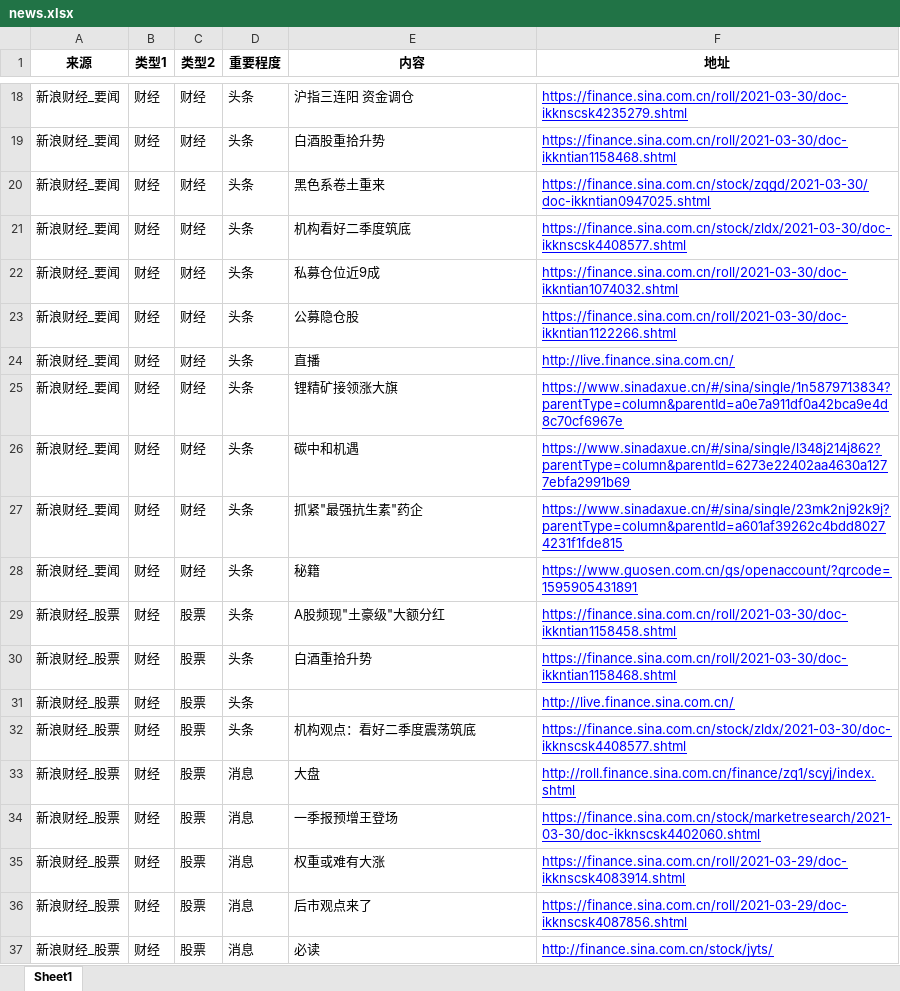
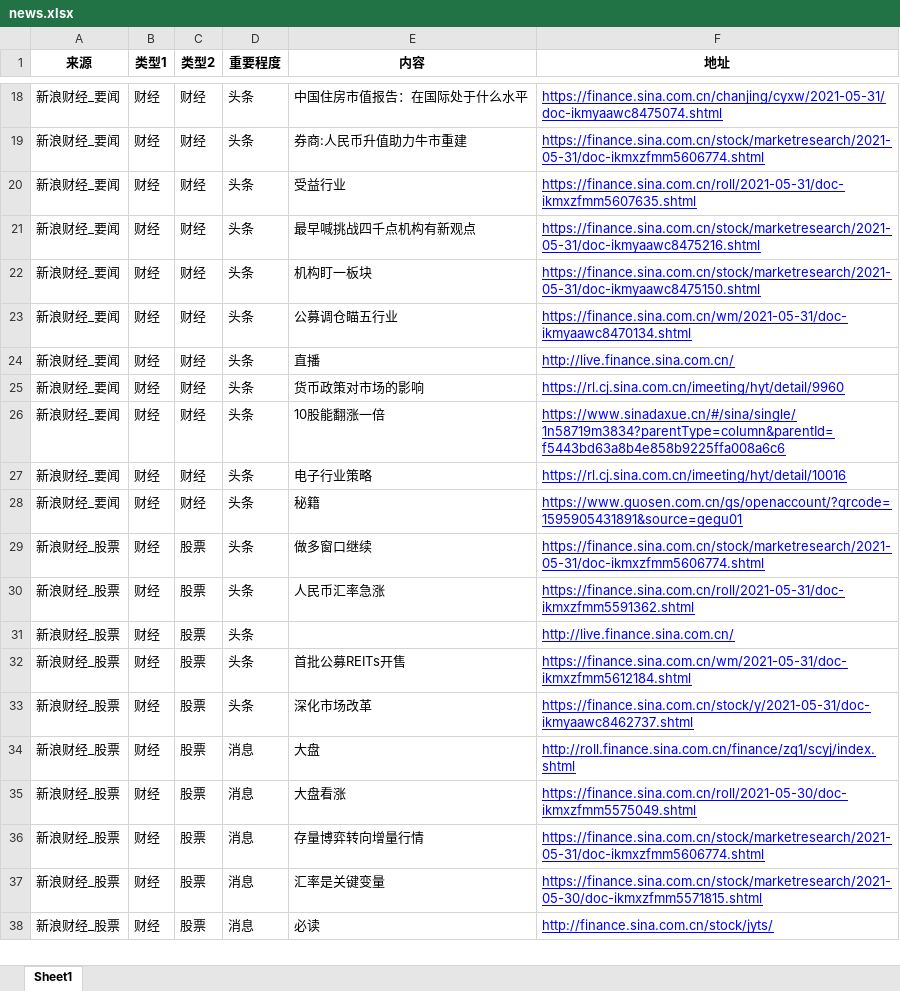
Before and after one commit to VictorZGg/python, an Excel workbook: web/news.xlsx, sheet Sheet1, drawn as a sheet; only a part is shown, gaps mark what is left out; values as stored, in another font and other column widths than the file's, no borders; addresses are those after the commit; the diff covers the shown part only; the diff names each change by its address in the sheet, - before the commit and + after, or states it on an @@ line.

```diff
--- a/web/news.xlsx (sheet Sheet1)
+++ b/web/news.xlsx (sheet Sheet1)
-E18 (内容): 沪指三连阳 资金调仓
+E18 (内容): 中国住房市值报告：在国际处于什么水平
-F18 (地址): https://finance.sina.com.cn/roll/2021-03-30/doc-ikknscsk4235279.shtml
+F18 (地址): https://finance.sina.com.cn/chanjing/cyxw/2021-05-31/doc-ikmyaawc8475074.shtml
-E19 (内容): 白酒股重拾升势
+E19 (内容): 券商:人民币升值助力牛市重建
-F19 (地址): https://finance.sina.com.cn/roll/2021-03-30/doc-ikkntian1158468.shtml
+F19 (地址): https://finance.sina.com.cn/stock/marketresearch/2021-05-31/doc-ikmxzfmm5606774.shtml
-E20 (内容): 黑色系卷土重来
+E20 (内容): 受益行业
-F20 (地址): https://finance.sina.com.cn/stock/zqgd/2021-03-30/doc-ikkntian0947025.shtml
+F20 (地址): https://finance.sina.com.cn/roll/2021-05-31/doc-ikmxzfmm5607635.shtml
-E21 (内容): 机构看好二季度筑底
+E21 (内容): 最早喊挑战四千点机构有新观点
-F21 (地址): https://finance.sina.com.cn/stock/zldx/2021-03-30/doc-ikknscsk4408577.shtml
+F21 (地址): https://finance.sina.com.cn/stock/marketresearch/2021-05-31/doc-ikmyaawc8475216.shtml
-E22 (内容): 私募仓位近9成
+E22 (内容): 机构盯一板块
-F22 (地址): https://finance.sina.com.cn/roll/2021-03-30/doc-ikkntian1074032.shtml
+F22 (地址): https://finance.sina.com.cn/stock/marketresearch/2021-05-31/doc-ikmyaawc8475150.shtml
-E23 (内容): 公募隐仓股
+E23 (内容): 公募调仓瞄五行业
-F23 (地址): https://finance.sina.com.cn/roll/2021-03-30/doc-ikkntian1122266.shtml
+F23 (地址): https://finance.sina.com.cn/wm/2021-05-31/doc-ikmyaawc8470134.shtml
-E25 (内容): 锂精矿接领涨大旗
+E25 (内容): 货币政策对市场的影响
-F25 (地址): https://www.sinadaxue.cn/#/sina/single/1n5879713834?parentType=column&parentId=a0e7a911df0a42bca9e4d8c70cf6967e
+F25 (地址): https://rl.cj.sina.com.cn/imeeting/hyt/detail/9960
-E26 (内容): 碳中和机遇
+E26 (内容): 10股能翻涨一倍
-F26 (地址): https://www.sinadaxue.cn/#/sina/single/l348j214j862?parentType=column&parentId=6273e22402aa4630a1277ebfa2991b69
+F26 (地址): https://www.sinadaxue.cn/#/sina/single/1n58719m3834?parentType=column&parentId=f5443bd63a8b4e858b9225ffa008a6c6
-E27 (内容): 抓紧"最强抗生素"药企
+E27 (内容): 电子行业策略
-F27 (地址): https://www.sinadaxue.cn/#/sina/single/23mk2nj92k9j?parentType=column&parentId=a601af39262c4bdd80274231f1fde815
+F27 (地址): https://rl.cj.sina.com.cn/imeeting/hyt/detail/10016
-F28 (地址): https://www.guosen.com.cn/gs/openaccount/?qrcode=1595905431891
+F28 (地址): https://www.guosen.com.cn/gs/openaccount/?qrcode=1595905431891&source=gegu01
-E29 (内容): A股频现"土豪级"大额分红
+E29 (内容): 做多窗口继续
-F29 (地址): https://finance.sina.com.cn/roll/2021-03-30/doc-ikkntian1158458.shtml
+F29 (地址): https://finance.sina.com.cn/stock/marketresearch/2021-05-31/doc-ikmxzfmm5606774.shtml
-E30 (内容): 白酒重拾升势
+E30 (内容): 人民币汇率急涨
-F30 (地址): https://finance.sina.com.cn/roll/2021-03-30/doc-ikkntian1158468.shtml
+F30 (地址): https://finance.sina.com.cn/roll/2021-05-31/doc-ikmxzfmm5591362.shtml
+row 32: 新浪财经_股票 | 财经 | 股票 | 头条 | 首批公募REITs开售 | https://finance.sina.com.cn/wm/2021-05-31/doc-ikmxzfmm5612184.shtml
-E33 (内容): 机构观点：看好二季度震荡筑底
+E33 (内容): 深化市场改革
-F33 (地址): https://finance.sina.com.cn/stock/zldx/2021-03-30/doc-ikknscsk4408577.shtml
+F33 (地址): https://finance.sina.com.cn/stock/y/2021-05-31/doc-ikmyaawc8462737.shtml
-E35 (内容): 一季报预增王登场
+E35 (内容): 大盘看涨
-F35 (地址): https://finance.sina.com.cn/stock/marketresearch/2021-03-30/doc-ikknscsk4402060.shtml
+F35 (地址): https://finance.sina.com.cn/roll/2021-05-30/doc-ikmxzfmm5575049.shtml
-E36 (内容): 权重或难有大涨
+E36 (内容): 存量博弈转向增量行情
-F36 (地址): https://finance.sina.com.cn/roll/2021-03-29/doc-ikknscsk4083914.shtml
+F36 (地址): https://finance.sina.com.cn/stock/marketresearch/2021-05-31/doc-ikmxzfmm5606774.shtml
-E37 (内容): 后市观点来了
+E37 (内容): 汇率是关键变量
-F37 (地址): https://finance.sina.com.cn/roll/2021-03-29/doc-ikknscsk4087856.shtml
+F37 (地址): https://finance.sina.com.cn/stock/marketresearch/2021-05-30/doc-ikmxzfmm5571815.shtml
```
Also changed, not shown: 6 added rows, 27 removed rows and 354 edited cells elsewhere in this sheet, web/eastmoney_heat.xlsx, 15 other files.
